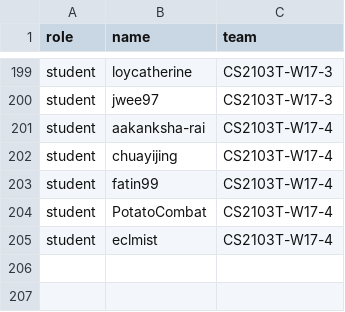
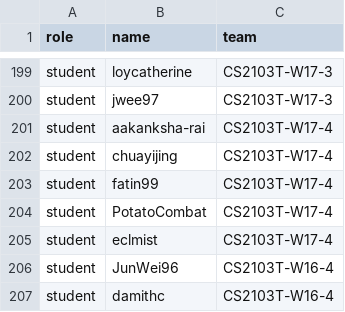
Before and after one commit to nus-cs2103-AY1920S2/pe, a CSV file: data.csv, drawn as a sheet; only a part is shown, gaps mark what is left out; the diff names each change by its address in the sheet, - before the commit and + after, or states it on an @@ line.

Commit message:
Add CATcher team members

```diff
--- a/data.csv
+++ b/data.csv
+row 206: student | JunWei96 | CS2103T-W16-4
+row 207: student | damithc | CS2103T-W16-4
```
